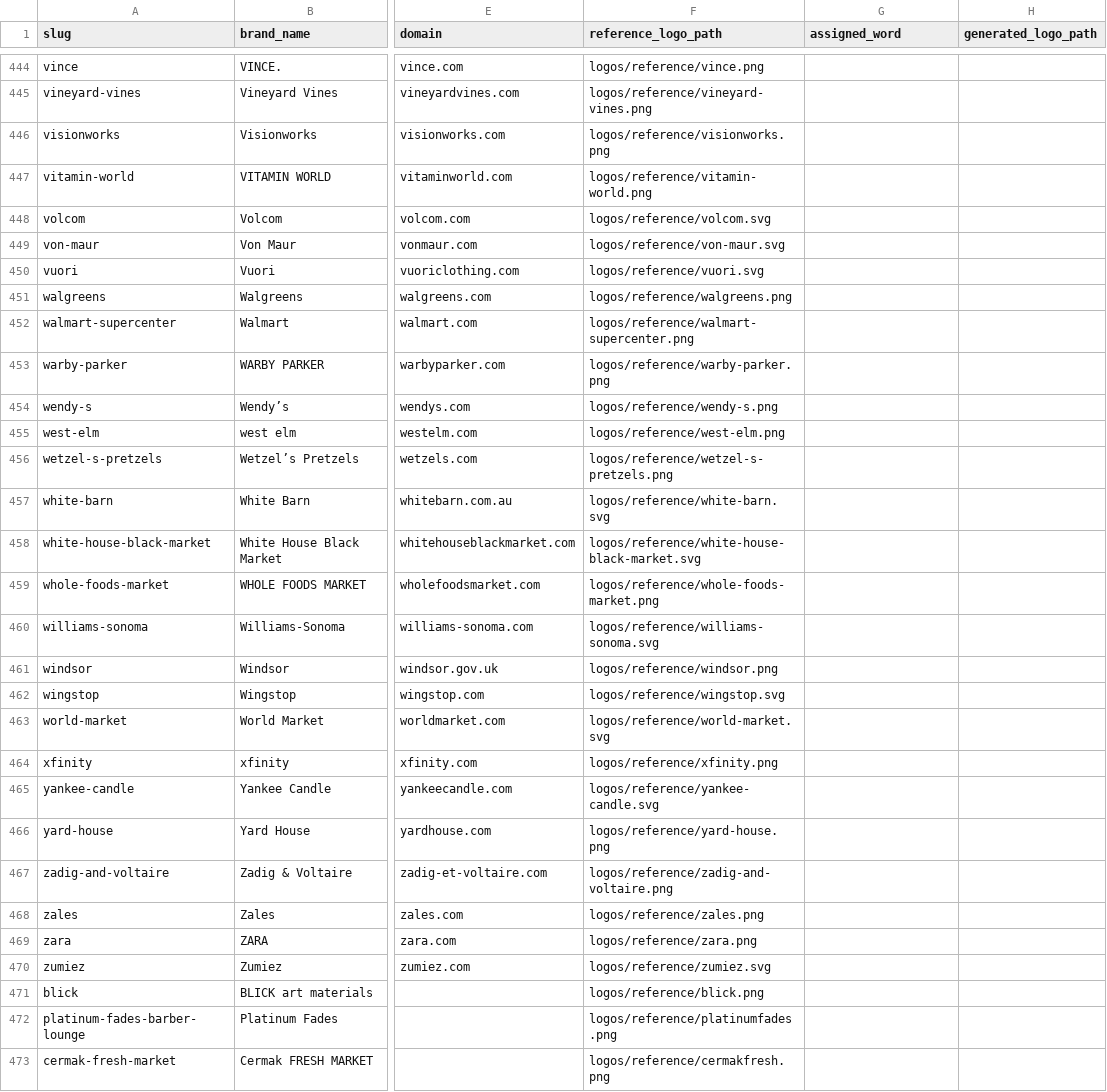
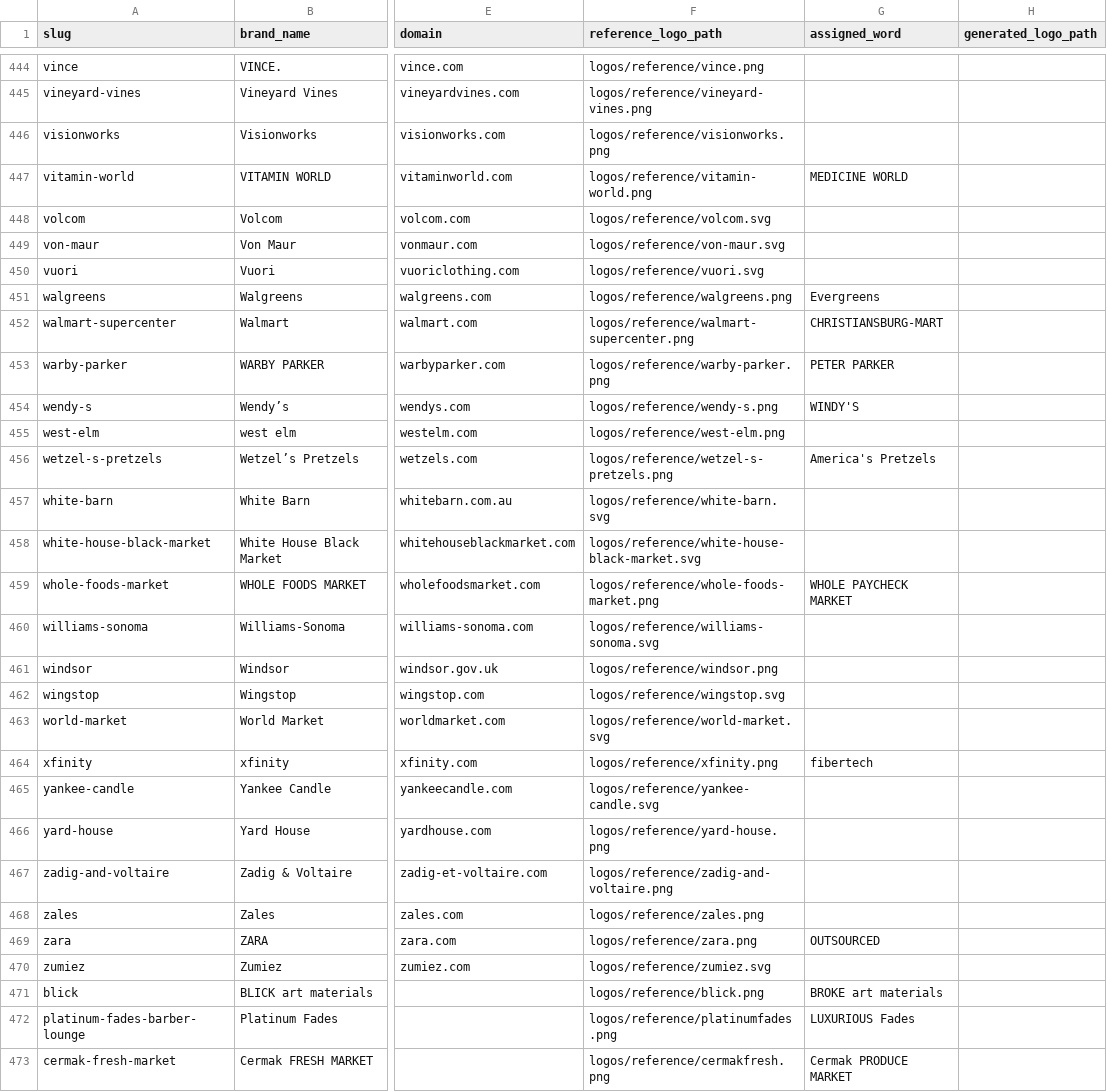
Before and after one commit to eulphean/stripmall-signs, a CSV file: data/strip-mall-brands.csv, drawn as a sheet; only a part is shown, gaps mark what is left out; the diff covers the shown part only; the diff names each change by its address in the sheet, - before the commit and + after, or states it on an @@ line.

```diff
--- a/data/strip-mall-brands.csv
+++ b/data/strip-mall-brands.csv
-G447 (assigned_word): (empty)
+G447 (assigned_word): MEDICINE WORLD
-G451 (assigned_word): (empty)
+G451 (assigned_word): Evergreens
-G452 (assigned_word): (empty)
+G452 (assigned_word): CHRISTIANSBURG-MART
-G453 (assigned_word): (empty)
+G453 (assigned_word): PETER PARKER
-G454 (assigned_word): (empty)
+G454 (assigned_word): WINDY'S
-G456 (assigned_word): (empty)
+G456 (assigned_word): America's Pretzels
-G459 (assigned_word): (empty)
+G459 (assigned_word): WHOLE PAYCHECK MARKET
-G464 (assigned_word): (empty)
+G464 (assigned_word): fibertech
-G469 (assigned_word): (empty)
+G469 (assigned_word): OUTSOURCED
-G471 (assigned_word): (empty)
+G471 (assigned_word): BROKE art materials
-G472 (assigned_word): (empty)
+G472 (assigned_word): LUXURIOUS Fades
-G473 (assigned_word): (empty)
+G473 (assigned_word): Cermak PRODUCE MARKET
```
Also changed, not shown: 1 removed row and 23 edited cells elsewhere in this file, 1 other file.
